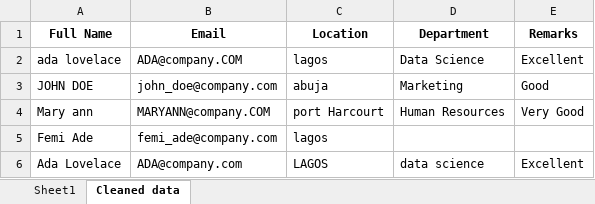
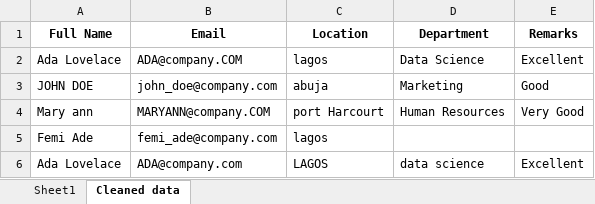
Before and after one commit to HerryTech/Excel-from-scratch, an Excel workbook: stage_2/Data_Cleaning_Basics/Data_cleaning_basics.xlsx, sheet Cleaned data, drawn as a sheet; values as stored, in another font and other column widths than the file's, no borders; the diff names each change by its address in the sheet, - before the commit and + after, or states it on an @@ line.

Commit message:
Update

```diff
--- a/stage_2/Data_Cleaning_Basics/Data_cleaning_basics.xlsx (sheet Cleaned data)
+++ b/stage_2/Data_Cleaning_Basics/Data_cleaning_basics.xlsx (sheet Cleaned data)
-A2 (Full Name): ada lovelace
+A2 (Full Name): Ada Lovelace
```
